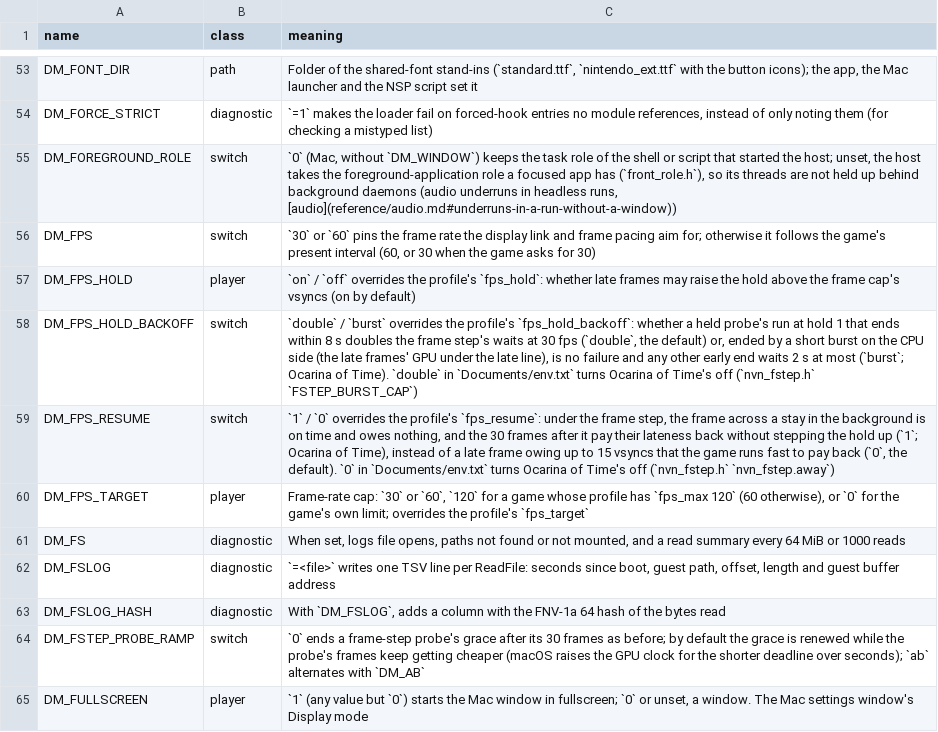
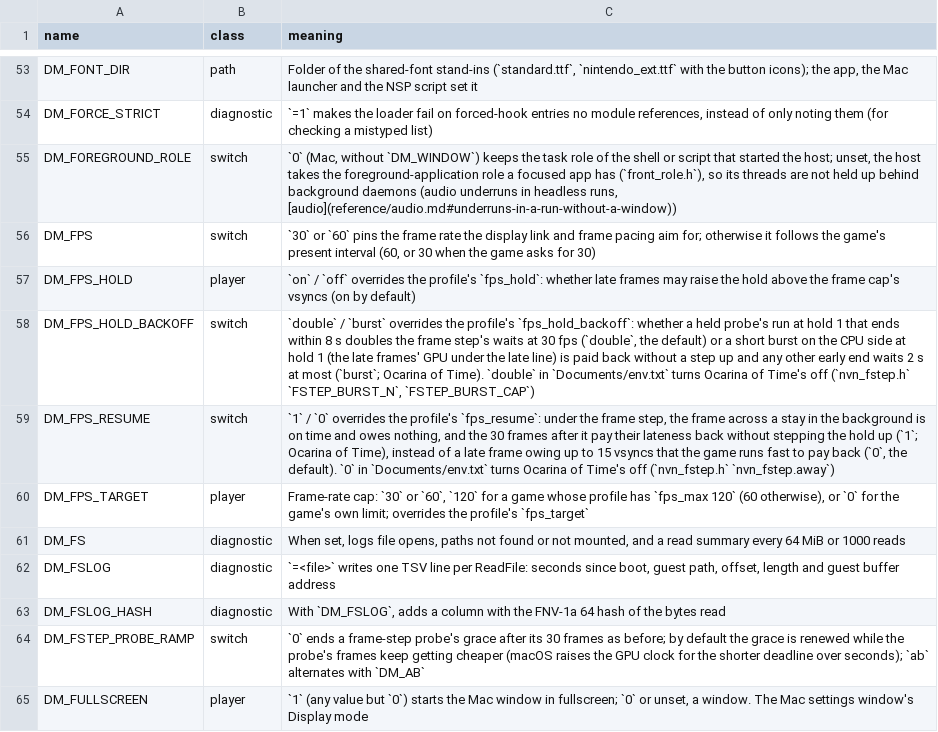
Before and after one commit to kencalx/NX18, a TSV file: docs/env_switches.tsv, drawn as a sheet; only a part is shown, gaps mark what is left out.

```diff
--- a/docs/env_switches.tsv
+++ b/docs/env_switches.tsv
@@ -57,3 +57,3 @@ DM_FPS	switch	`30` or `60` pins the frame rate the display link and frame pacing
 DM_FPS_HOLD	player	`on` / `off` overrides the profile's `fps_hold`: whether late frames may raise the hold above the frame cap's vsyncs (on by default)
-DM_FPS_HOLD_BACKOFF	switch	`double` / `burst` overrides the profile's `fps_hold_backoff`: whether a held probe's run at hold 1 that ends within 8 s doubles the frame step's waits at 30 fps (`double`, the default) or, ended by a short burst on the CPU side (the late frames' GPU under the late line), is no failure and any other early end waits 2 s at most (`burst`; Ocarina of Time). `double` in `Documents/env.txt` turns Ocarina of Time's off (`nvn_fstep.h` `FSTEP_BURST_CAP`)
+DM_FPS_HOLD_BACKOFF	switch	`double` / `burst` overrides the profile's `fps_hold_backoff`: whether a held probe's run at hold 1 that ends within 8 s doubles the frame step's waits at 30 fps (`double`, the default) or a short burst on the CPU side at hold 1 (the late frames' GPU under the late line) is paid back without a step up and any other early end waits 2 s at most (`burst`; Ocarina of Time). `double` in `Documents/env.txt` turns Ocarina of Time's off (`nvn_fstep.h` `FSTEP_BURST_N`, `FSTEP_BURST_CAP`)
 DM_FPS_RESUME	switch	`1` / `0` overrides the profile's `fps_resume`: under the frame step, the frame across a stay in the background is on time and owes nothing, and the 30 frames after it pay their lateness back without stepping the hold up (`1`; Ocarina of Time), instead of a late frame owing up to 15 vsyncs that the game runs fast to pay back (`0`, the default). `0` in `Documents/env.txt` turns Ocarina of Time's off (`nvn_fstep.h` `nvn_fstep.away`)
```
Also changed, not shown: dm/games/0400486024DEC000/game.tsv, 10 other files.
